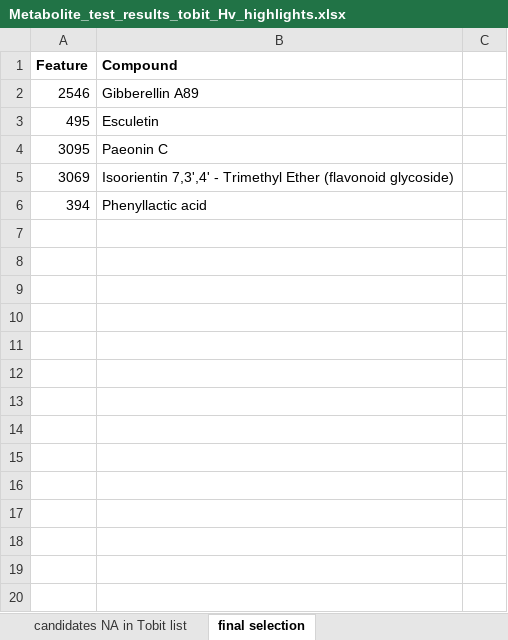
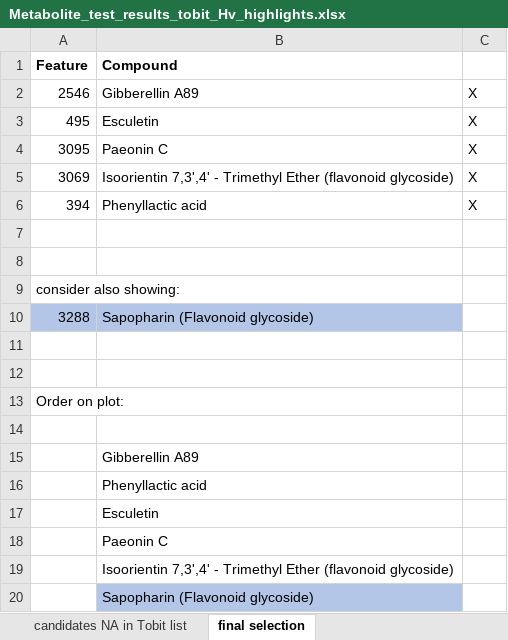
Before and after one commit to anna-martyn/CSSP, an Excel workbook: 3_rootexudate/5_highlights/Metabolite_test_results_tobit_Hv_highlights.xlsx, sheet final selection, drawn as a sheet; values as stored, in another font and other column widths than the file's, no borders; the diff names each change by its address in the sheet, - before the commit and + after, or states it on an @@ line.

```diff
--- a/3_rootexudate/5_highlights/Metabolite_test_results_tobit_Hv_highlights.xlsx (sheet final selection)
+++ b/3_rootexudate/5_highlights/Metabolite_test_results_tobit_Hv_highlights.xlsx (sheet final selection)
-C2:C6: (empty)
+C2:C6: X
+row 7: (empty)
+row 8: (empty)
+row 9: consider also showing:
+row 10: 3288 | Sapopharin (Flavonoid glycoside)
+row 11: (empty)
+row 12: (empty)
+row 13: Order on plot:
+row 14: (empty)
+row 15:  | Gibberellin A89
+row 16:  | Phenyllactic acid
+row 17:  | Esculetin
+row 18:  | Paeonin C
+row 19:  | Isoorientin 7,3',4' - Trimethyl Ether (flavonoid glycoside)
+row 20:  | Sapopharin (Flavonoid glycoside)
```
Also changed, not shown: sheet candidates NA in Tobit list, 3_rootexudate/5_highlights/Metabolite_test_results_tobit_Lj_highlights.xlsx, 10 other files.
